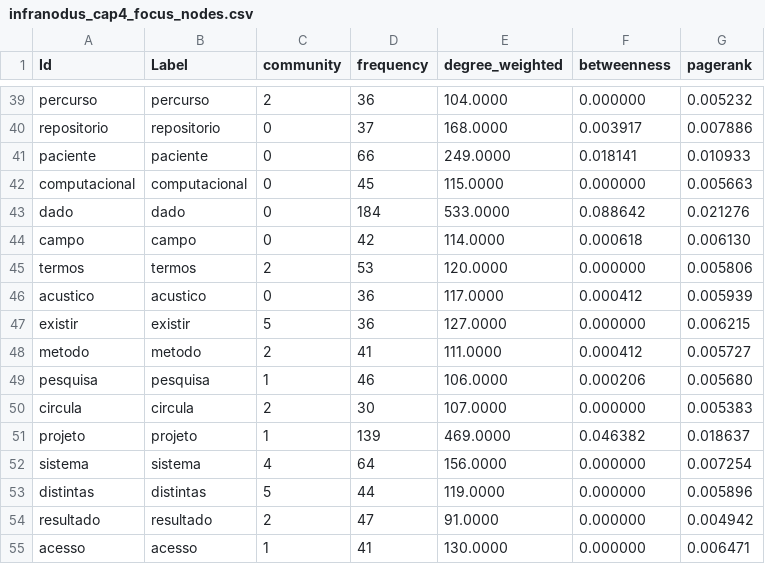
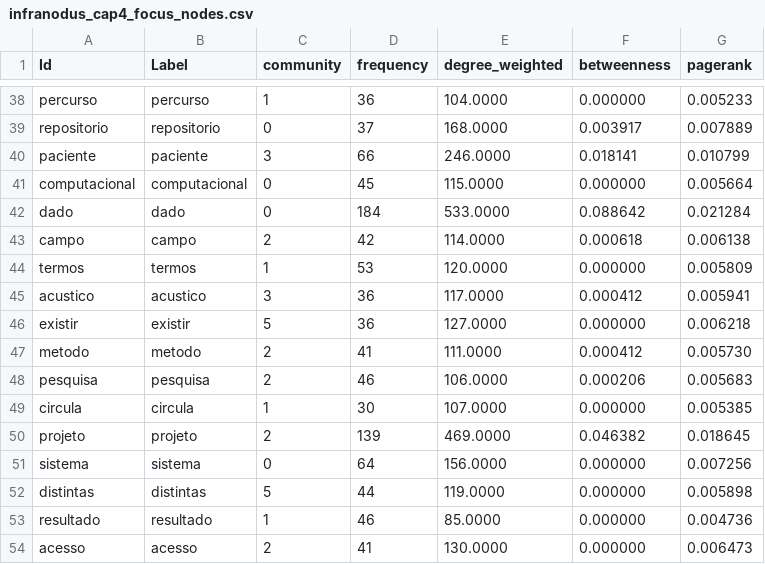
Before and after one commit to julianehelanski/tecno-etnografia-tese-site, a CSV file: infranodus/cap4/infranodus_cap4_focus_nodes.csv, drawn as a sheet; only a part is shown, gaps mark what is left out; addresses are those after the commit; the diff covers the shown part only; the diff names each change by its address in the sheet, - before the commit and + after, or states it on an @@ line.

```diff
--- a/infranodus/cap4/infranodus_cap4_focus_nodes.csv
+++ b/infranodus/cap4/infranodus_cap4_focus_nodes.csv
-C38 (community): 2
+C38 (community): 1
-G38 (pagerank): 0.005232
+G38 (pagerank): 0.005233
-G39 (pagerank): 0.007886
+G39 (pagerank): 0.007889
-C40 (community): 0
+C40 (community): 3
-E40 (degree_weighted): 249.0000
+E40 (degree_weighted): 246.0000
-G40 (pagerank): 0.010933
+G40 (pagerank): 0.010799
-G41 (pagerank): 0.005663
+G41 (pagerank): 0.005664
-G42 (pagerank): 0.021276
+G42 (pagerank): 0.021284
-C43 (community): 0
+C43 (community): 2
-G43 (pagerank): 0.006130
+G43 (pagerank): 0.006138
-C44 (community): 2
+C44 (community): 1
-G44 (pagerank): 0.005806
+G44 (pagerank): 0.005809
-C45 (community): 0
+C45 (community): 3
-G45 (pagerank): 0.005939
+G45 (pagerank): 0.005941
-G46 (pagerank): 0.006215
+G46 (pagerank): 0.006218
-G47 (pagerank): 0.005727
+G47 (pagerank): 0.005730
-C48 (community): 1
+C48 (community): 2
-G48 (pagerank): 0.005680
+G48 (pagerank): 0.005683
-C49 (community): 2
+C49 (community): 1
-G49 (pagerank): 0.005383
+G49 (pagerank): 0.005385
-C50 (community): 1
+C50 (community): 2
-G50 (pagerank): 0.018637
+G50 (pagerank): 0.018645
-C51 (community): 4
+C51 (community): 0
-G51 (pagerank): 0.007254
+G51 (pagerank): 0.007256
-G52 (pagerank): 0.005896
+G52 (pagerank): 0.005898
-C53 (community): 2
+C53 (community): 1
-D53 (frequency): 47
+D53 (frequency): 46
-E53 (degree_weighted): 91.0000
+E53 (degree_weighted): 85.0000
-G53 (pagerank): 0.004942
+G53 (pagerank): 0.004736
-C54 (community): 1
+C54 (community): 2
-G54 (pagerank): 0.006471
+G54 (pagerank): 0.006473
```
Also changed, not shown: 1 added row, 1 removed row and 146 edited cells elsewhere in this file, infranodus/cap4/infranodus_cap4_edges.csv, infranodus/cap4/infranodus_cap4_focus_edges.csv, 26 other files.
